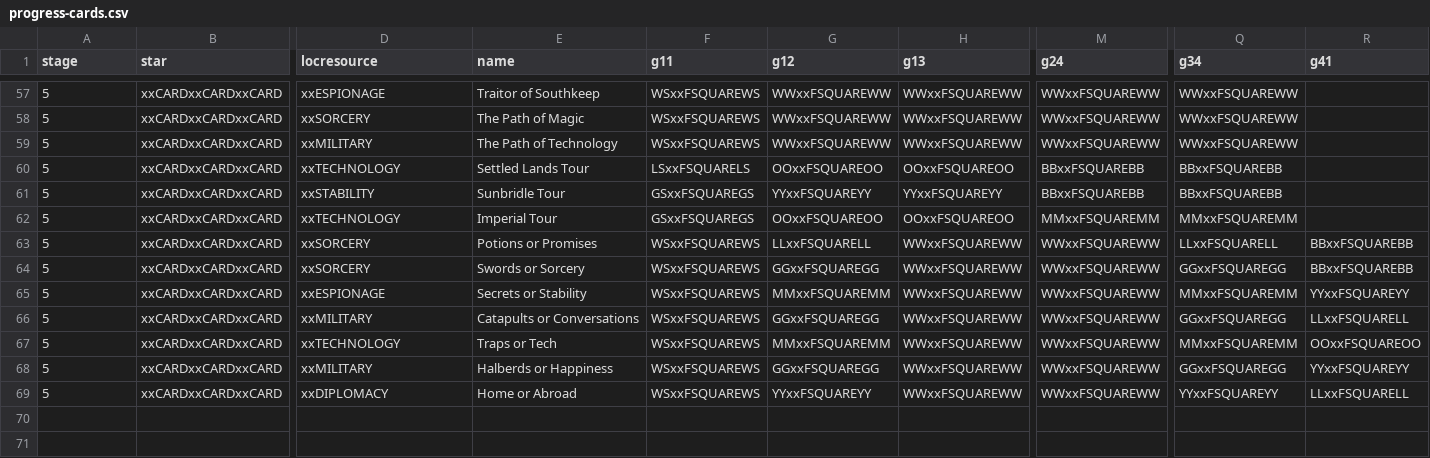
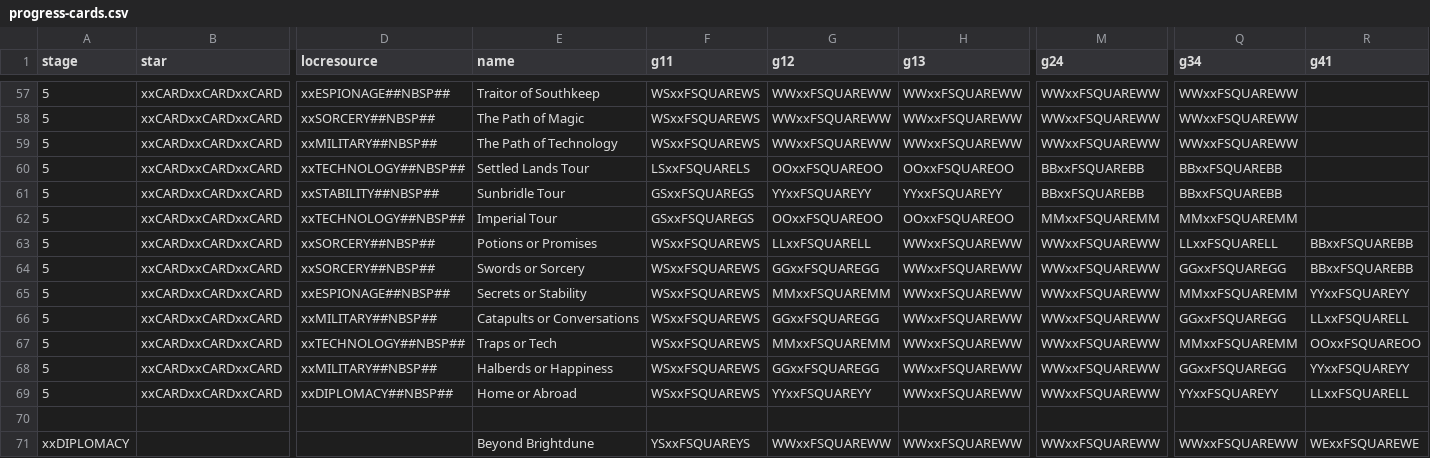
Before and after one commit to ziapeltagames/six-winters, a CSV file: csv/progress-cards.csv, drawn as a sheet; only a part is shown, gaps mark what is left out; rows hold the shown columns only; the diff covers the shown part only; the diff names each change by its address in the sheet, - before the commit and + after, or states it on an @@ line.

```diff
--- a/csv/progress-cards.csv
+++ b/csv/progress-cards.csv
-D57 (locresource): xxESPIONAGE
+D57 (locresource): xxESPIONAGE##NBSP##
-D58 (locresource): xxSORCERY
+D58 (locresource): xxSORCERY##NBSP##
-D59 (locresource): xxMILITARY
+D59 (locresource): xxMILITARY##NBSP##
-D60 (locresource): xxTECHNOLOGY
+D60 (locresource): xxTECHNOLOGY##NBSP##
-D61 (locresource): xxSTABILITY
+D61 (locresource): xxSTABILITY##NBSP##
-D62 (locresource): xxTECHNOLOGY
+D62 (locresource): xxTECHNOLOGY##NBSP##
-D63:D64 (locresource): xxSORCERY
+D63:D64 (locresource): xxSORCERY##NBSP##
-D65 (locresource): xxESPIONAGE
+D65 (locresource): xxESPIONAGE##NBSP##
-D66 (locresource): xxMILITARY
+D66 (locresource): xxMILITARY##NBSP##
-D67 (locresource): xxTECHNOLOGY
+D67 (locresource): xxTECHNOLOGY##NBSP##
-D68 (locresource): xxMILITARY
+D68 (locresource): xxMILITARY##NBSP##
-D69 (locresource): xxDIPLOMACY
+D69 (locresource): xxDIPLOMACY##NBSP##
+row 70: (empty)
+row 71: xxDIPLOMACY |  |  | Beyond Brightdune | YSxxFSQUAREYS | WWxxFSQUAREWW | WWxxFSQUAREWW | WWxxFSQUAREWW | WWxxFSQUAREWW | WExxFSQUAREWE
```
Also changed, not shown: 50 edited cells elsewhere in this file, 15 other files.
